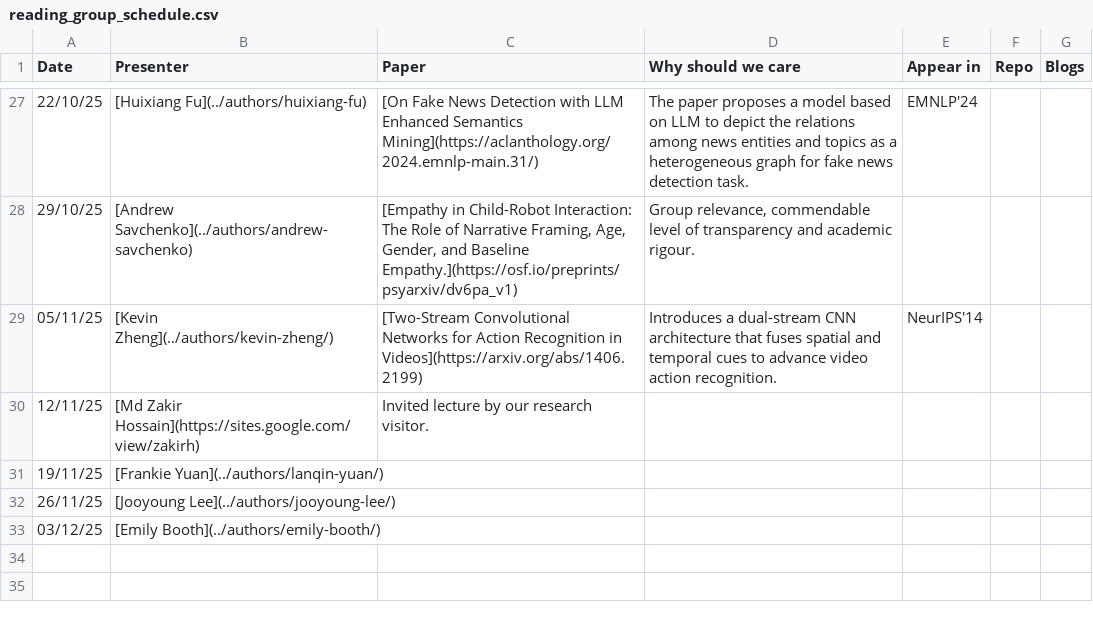
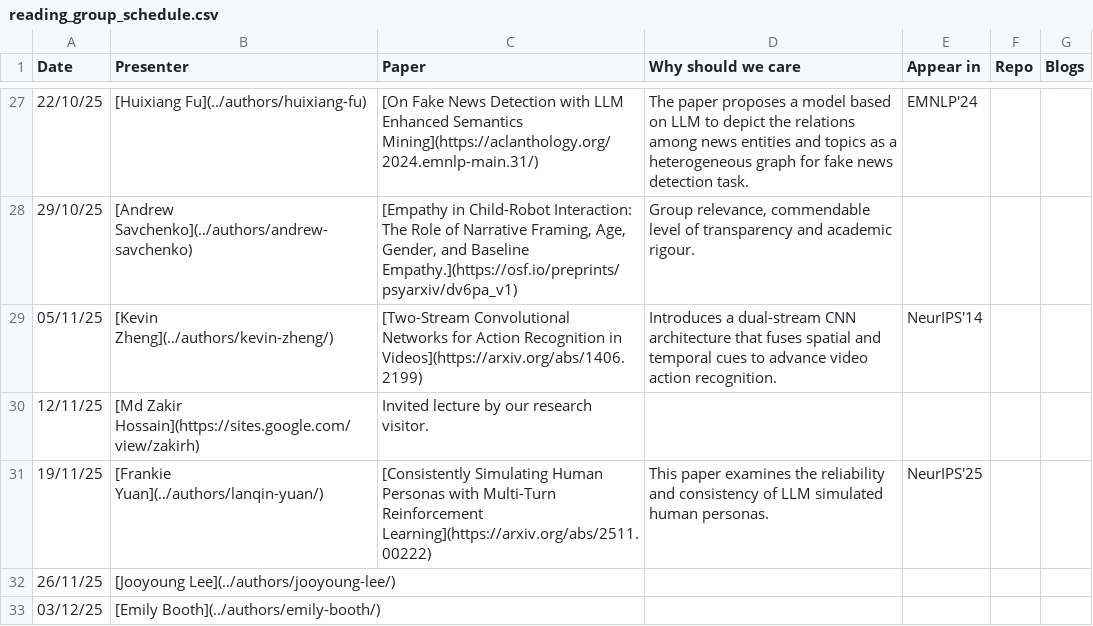
Before and after one commit to kyxzhe/behavioral-ds.github.io, a CSV file: assets/reading/reading_group_schedule.csv, drawn as a sheet; only a part is shown, gaps mark what is left out.

Commit message:
frankie's reading

```diff
--- a/assets/reading/reading_group_schedule.csv
+++ b/assets/reading/reading_group_schedule.csv
@@ -30,3 +30,3 @@ Date,Presenter,Paper,Why should we care,Appear in,Repo,Blogs
 12/11/25,[Md Zakir Hossain](https://sites.google.com/view/zakirh),Invited lecture by our research visitor.,,,,
-19/11/25,[Frankie Yuan](../authors/lanqin-yuan/),,,,,
+19/11/25,[Frankie Yuan](../authors/lanqin-yuan/),[Consistently Simulating Human Personas with Multi-Turn Reinforcement Learning](https://arxiv.org/abs/2511.00222),This paper examines the reliability and consistency of LLM simulated human personas.,NeurIPS'25,,
 26/11/25,[Jooyoung Lee](../authors/jooyoung-lee/),,,,,
```
